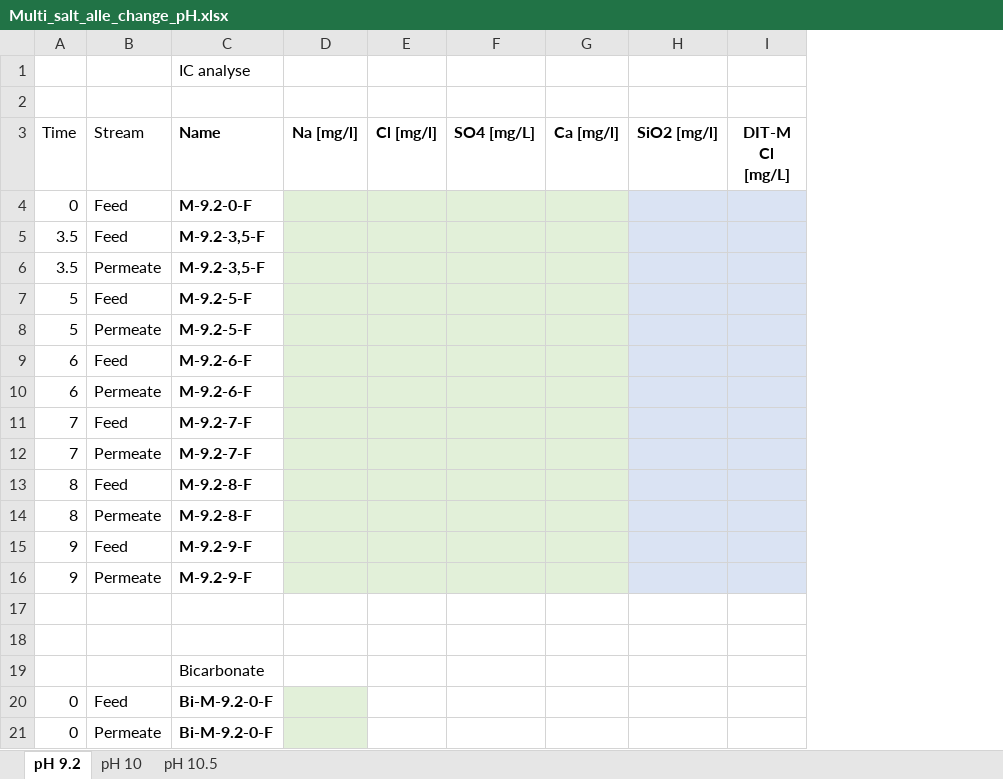
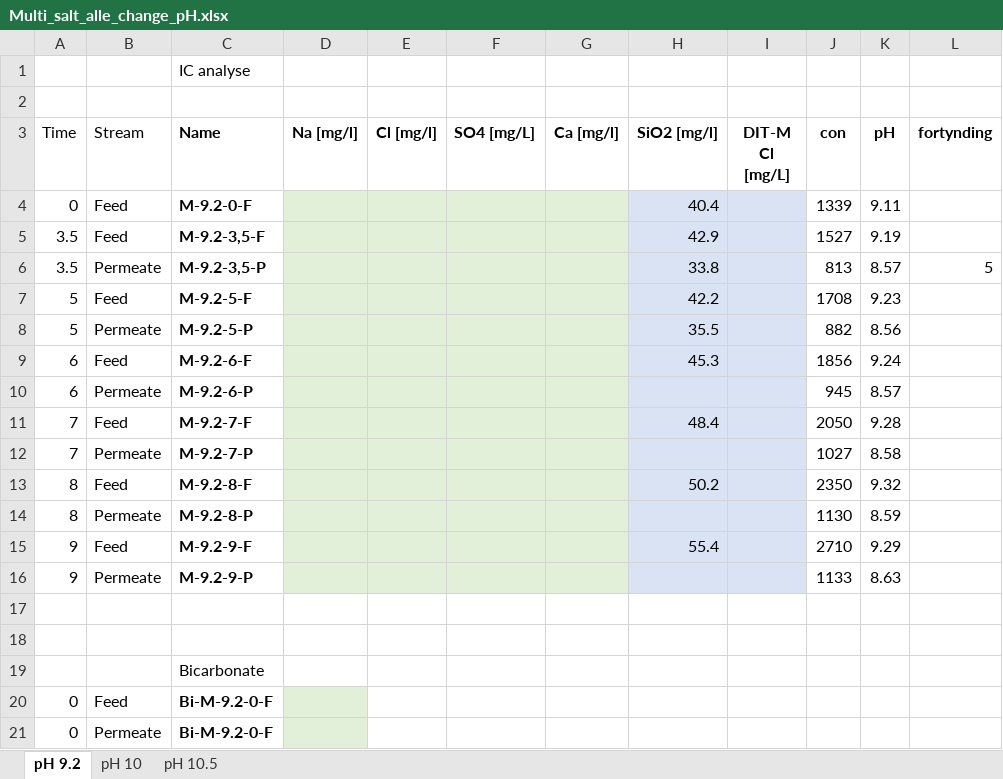
Before and after one commit to Steffen-Lykke/Speciale, an Excel workbook: data/Multi_salt_alle_change_pH.xlsx, sheet pH 9.2, drawn as a sheet; only a part is shown; values as stored, in another font and other column widths than the file's, no borders; the diff names each change by its address in the sheet, - before the commit and + after, or states it on an @@ line.

Commit message:
silica data

```diff
--- a/data/Multi_salt_alle_change_pH.xlsx (sheet pH 9.2)
+++ b/data/Multi_salt_alle_change_pH.xlsx (sheet pH 9.2)
+column J (con), rows 4-16: 1339 | 1527 | 813 | 1708 | 882 | 1856 | 945 | 2050 | 1027 | 2350 | 1130 | 2710 | 1133
+column K (pH), rows 4-16: 9.11 | 9.19 | 8.57 | 9.23 | 8.56 | 9.24 | 8.57 | 9.28 | 8.58 | 9.32 | 8.59 | 9.29 | 8.63
+column L (fortynding), row 6: 5
-H4 (SiO2 [mg/l]): (empty)
+H4 (SiO2 [mg/l]): 40.4
-H5 (SiO2 [mg/l]): (empty)
+H5 (SiO2 [mg/l]): 42.9
-C6 (Name): M-9.2-3,5-F
+C6 (Name): M-9.2-3,5-P
-H6 (SiO2 [mg/l]): (empty)
+H6 (SiO2 [mg/l]): 33.8
-H7 (SiO2 [mg/l]): (empty)
+H7 (SiO2 [mg/l]): 42.2
-C8 (Name): M-9.2-5-F
+C8 (Name): M-9.2-5-P
-H8 (SiO2 [mg/l]): (empty)
+H8 (SiO2 [mg/l]): 35.5
-H9 (SiO2 [mg/l]): (empty)
+H9 (SiO2 [mg/l]): 45.3
-C10 (Name): M-9.2-6-F
+C10 (Name): M-9.2-6-P
-H11 (SiO2 [mg/l]): (empty)
+H11 (SiO2 [mg/l]): 48.4
-C12 (Name): M-9.2-7-F
+C12 (Name): M-9.2-7-P
-H13 (SiO2 [mg/l]): (empty)
+H13 (SiO2 [mg/l]): 50.2
-C14 (Name): M-9.2-8-F
+C14 (Name): M-9.2-8-P
-H15 (SiO2 [mg/l]): (empty)
+H15 (SiO2 [mg/l]): 55.4
-C16 (Name): M-9.2-9-F
+C16 (Name): M-9.2-9-P
```
Also changed, not shown: sheet pH 10.5, sheet pH 10.
